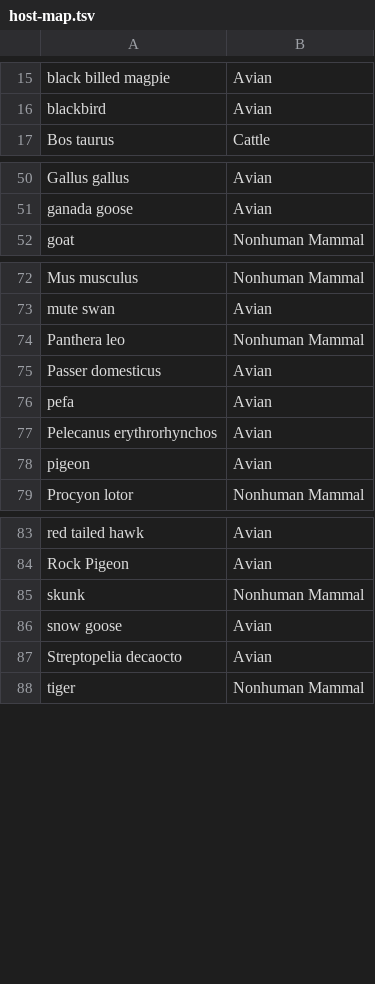
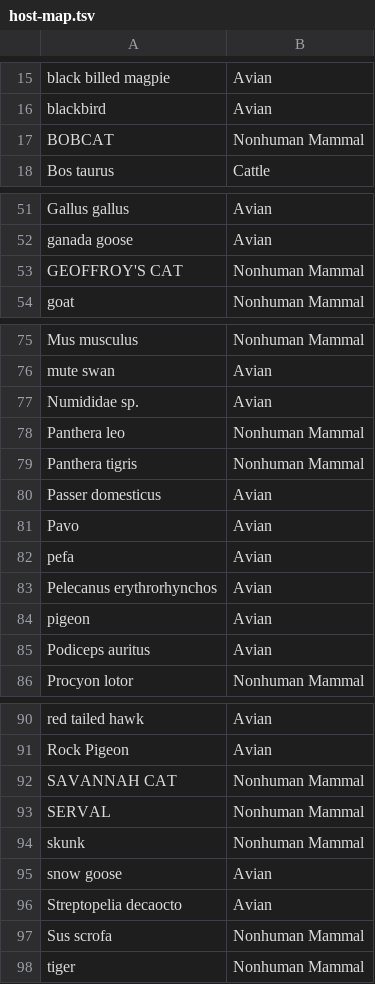
Before and after one commit to nextstrain/avian-flu, a TSV file: ingest/build-configs/ncbi/defaults/host-map.tsv, drawn as a sheet; only a part is shown, gaps mark what is left out; the diff covers the shown part only.

Commit message:
Update host map
Removed an annotation that can be generalized with the host map.

```diff
--- a/ingest/build-configs/ncbi/defaults/host-map.tsv
+++ b/ingest/build-configs/ncbi/defaults/host-map.tsv
@@ -16,2 +16,3 @@ black billed magpie	Avian
 blackbird	Avian
+BOBCAT	Nonhuman Mammal
 Bos taurus	Cattle
@@ -51,2 +52,3 @@ Gallus gallus	Avian
 ganada goose	Avian
+GEOFFROY'S CAT	Nonhuman Mammal
 goat	Nonhuman Mammal
@@ -73,4 +76,7 @@ Mus musculus	Nonhuman Mammal
 mute swan	Avian
+Numididae sp.	Avian
 Panthera leo	Nonhuman Mammal
+Panthera tigris	Nonhuman Mammal
 Passer domesticus	Avian
+Pavo	Avian
 pefa	Avian
@@ -78,2 +84,3 @@ Pelecanus erythrorhynchos	Avian
 pigeon	Avian
+Podiceps auritus	Avian
 Procyon lotor	Nonhuman Mammal
@@ -84,2 +91,4 @@ red tailed hawk	Avian
 Rock Pigeon	Avian
+SAVANNAH CAT	Nonhuman Mammal
+SERVAL	Nonhuman Mammal
 skunk	Nonhuman Mammal
@@ -87,2 +96,3 @@ snow goose	Avian
 Streptopelia decaocto	Avian
+Sus scrofa	Nonhuman Mammal
 tiger	Nonhuman Mammal
```
Also changed, not shown: 1 added row elsewhere in this file, ingest/build-configs/ncbi/defaults/annotations.tsv.
